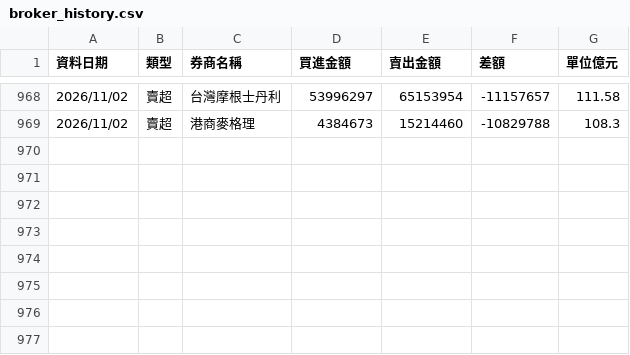
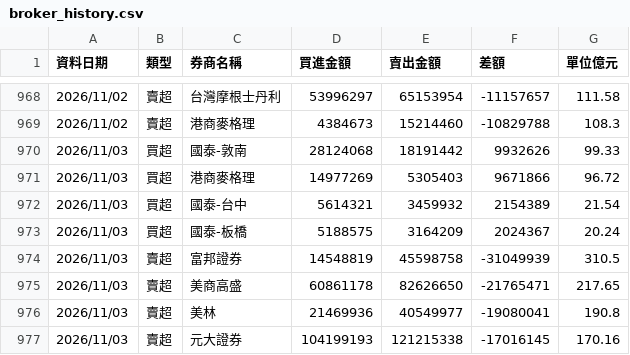
Before and after one commit to yuc1222-lgtm/broker-tracker, a CSV file: broker_history.csv, drawn as a sheet; only a part is shown, gaps mark what is left out; the diff names each change by its address in the sheet, - before the commit and + after, or states it on an @@ line.

```diff
--- a/broker_history.csv
+++ b/broker_history.csv
+row 970: 2026/11/03 | 買超 | 國泰-敦南 | 28124068 | 18191442 | 9932626 | 99.33
+row 971: 2026/11/03 | 買超 | 港商麥格理 | 14977269 | 5305403 | 9671866 | 96.72
+row 972: 2026/11/03 | 買超 | 國泰-台中 | 5614321 | 3459932 | 2154389 | 21.54
+row 973: 2026/11/03 | 買超 | 國泰-板橋 | 5188575 | 3164209 | 2024367 | 20.24
+row 974: 2026/11/03 | 賣超 | 富邦證券 | 14548819 | 45598758 | -31049939 | 310.5
+row 975: 2026/11/03 | 賣超 | 美商高盛 | 60861178 | 82626650 | -21765471 | 217.65
+row 976: 2026/11/03 | 賣超 | 美林 | 21469936 | 40549977 | -19080041 | 190.8
+row 977: 2026/11/03 | 賣超 | 元大證券 | 104199193 | 121215338 | -17016145 | 170.16
```
